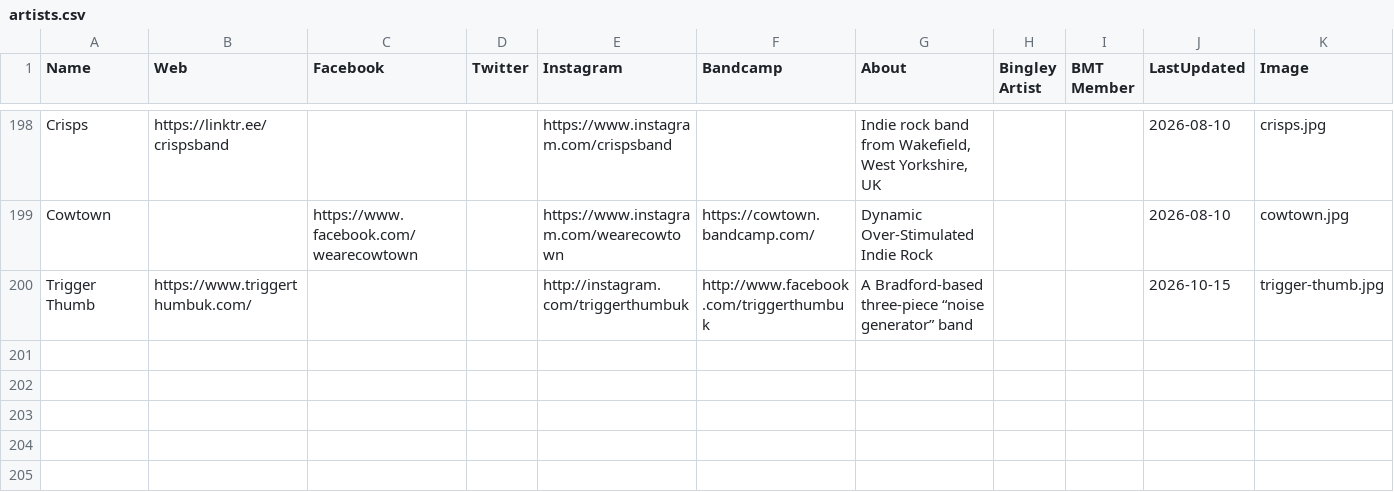
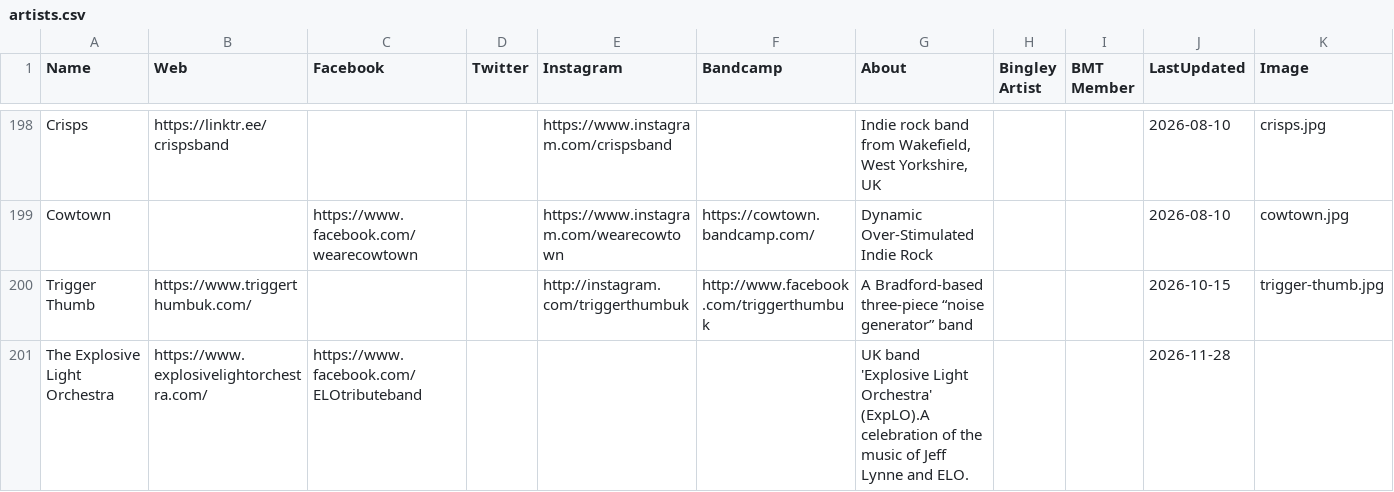
Before and after one commit to caprenter/bingley-music-town, a CSV file: docs/_data/artists.csv, drawn as a sheet; only a part is shown, gaps mark what is left out.

```diff
--- a/docs/_data/artists.csv
+++ b/docs/_data/artists.csv
@@ -201 +201,2 @@ Cowtown,,https://www.facebook.com/wearecowtown,,https://www.instagram.com/wearec
 Trigger Thumb,https://www.triggerthumbuk.com/,,,http://instagram.com/triggerthumbuk,http://www.facebook.com/triggerthumbuk,A Bradford-based three-piece “noise generator” band,,,2026-10-15,trigger-thumb.jpg
+The Explosive Light Orchestra,https://www.explosivelightorchestra.com/,https://www.facebook.com/ELOtributeband,,,,UK band 'Explosive Light Orchestra' (ExpLO).A celebration of the music of Jeff Lynne and ELO.,,,2026-11-28,
```
Also changed, not shown: docs/_data/bandstand26.csv, docs/_data/events.csv, 1 other file.
